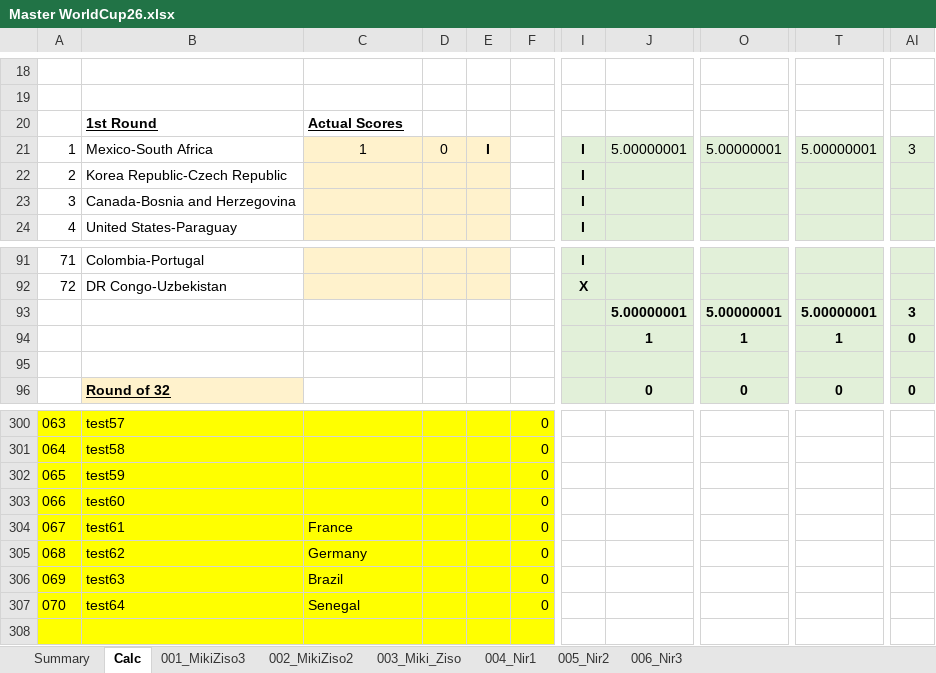
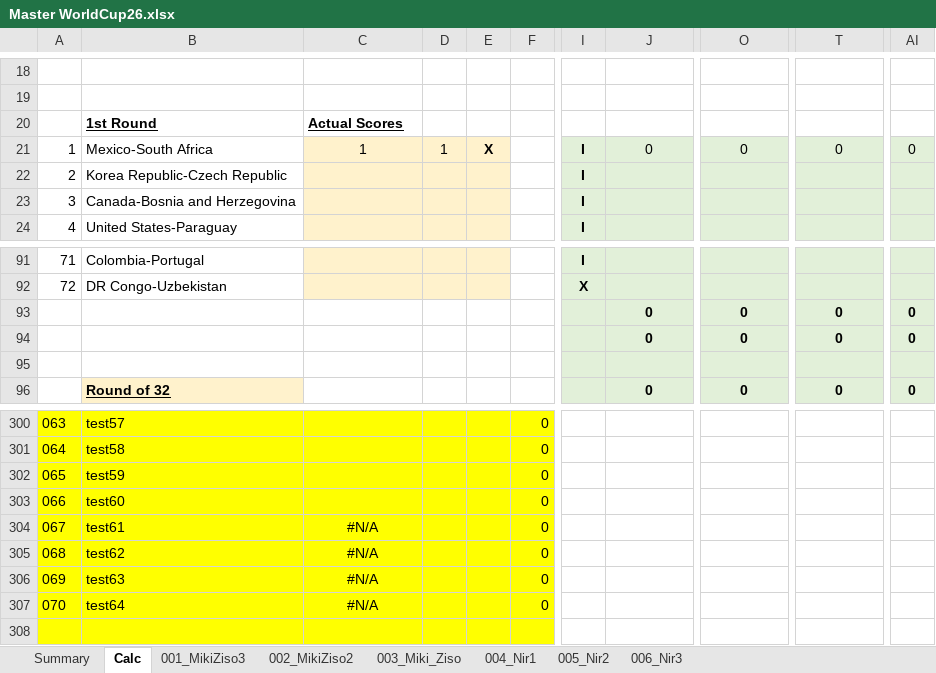
Before and after one commit to mikizi/toto, an Excel workbook: xlsx/Master WorldCup26.xlsx, sheet Calc, drawn as a sheet; only a part is shown, gaps mark what is left out; values as stored, in another font and other column widths than the file's, no borders; the diff covers the shown part only; the diff names each change by its address in the sheet, - before the commit and + after, or states it on an @@ line.

```diff
--- a/xlsx/Master WorldCup26.xlsx (sheet Calc)
+++ b/xlsx/Master WorldCup26.xlsx (sheet Calc)
-D21: 0
+D21: 1
-E21: I
+E21: X
-J21: 5.00000001
+J21: 0
-O21: 5.00000001
+O21: 0
-T21: 5.00000001
+T21: 0
-AI21: 3
+AI21: 0
-J93: 5.00000001
+J93: 0
-O93: 5.00000001
+O93: 0
-T93: 5.00000001
+T93: 0
-AI93: 3
+AI93: 0
-J94: 1
+J94: 0
-O94: 1
+O94: 0
-T94: 1
+T94: 0
-C304: France
+C304: #N/A
-C304:C307 alignment: left
+C304:C307 alignment: center
-C305: Germany
+C305: #N/A
-C306: Brazil
+C306: #N/A
-C307: Senegal
+C307: #N/A
```
Also changed, not shown: 9 added rows, 9 removed rows, 14 edited cells and cell formats elsewhere in this sheet, sheet Summary, formulas that keep their value, hidden cells, 2 other files.
